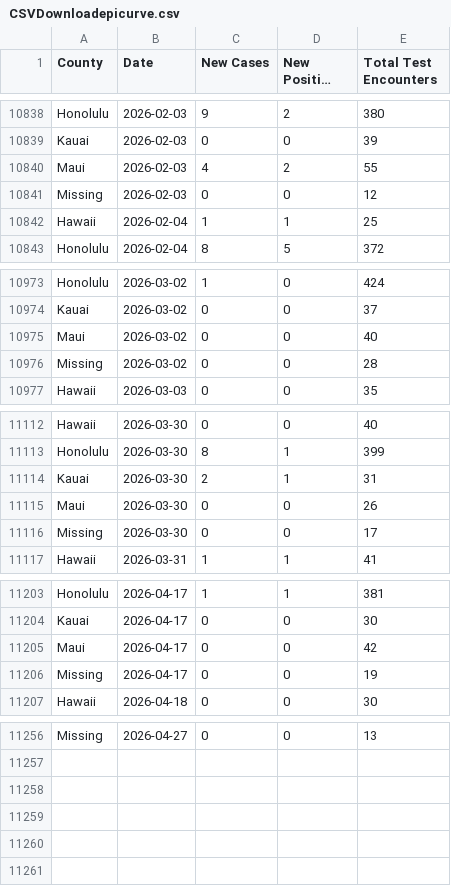
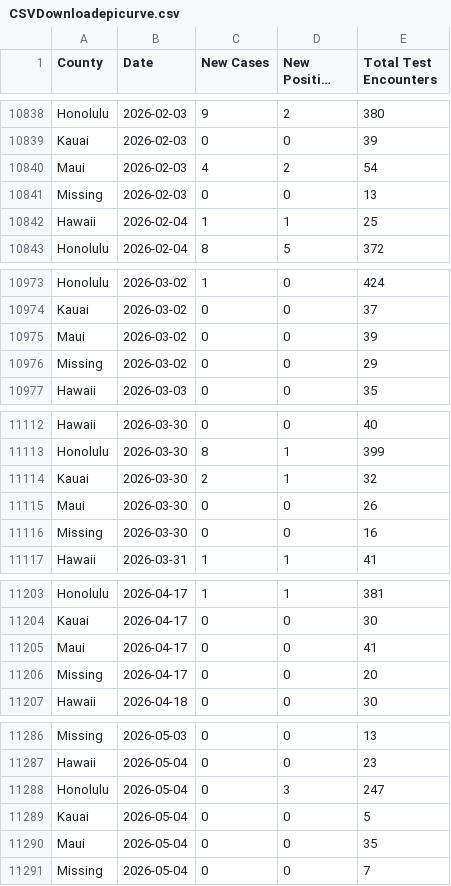
Before and after one commit to HDOH-DOCD-data/covid_public_data, a CSV file: CSVDownloadepicurve.csv, drawn as a sheet; only a part is shown, gaps mark what is left out; long unchanged cells end in …; addresses are those after the commit; the diff covers the shown part only; the diff names each change by its address in the sheet, - before the commit and + after, or states it on an @@ line.

```diff
--- a/CSVDownloadepicurve.csv
+++ b/CSVDownloadepicurve.csv
-E10840 (Total Test Encounters): 55
+E10840 (Total Test Encounters): 54
-E10841 (Total Test Encounters): 12
+E10841 (Total Test Encounters): 13
-E10975 (Total Test Encounters): 40
+E10975 (Total Test Encounters): 39
-E10976 (Total Test Encounters): 28
+E10976 (Total Test Encounters): 29
-E11114 (Total Test Encounters): 31
+E11114 (Total Test Encounters): 32
-E11116 (Total Test Encounters): 17
+E11116 (Total Test Encounters): 16
-E11205 (Total Test Encounters): 42
+E11205 (Total Test Encounters): 41
-E11206 (Total Test Encounters): 19
+E11206 (Total Test Encounters): 20
-B11286 (Date): 2026-04-27
+B11286 (Date): 2026-05-03
+row 11287: Hawaii | 2026-05-04 | 0 | 0 | 23
+row 11288: Honolulu | 2026-05-04 | 0 | 3 | 247
+row 11289: Kauai | 2026-05-04 | 0 | 0 | 5
+row 11290: Maui | 2026-05-04 | 0 | 0 | 35
+row 11291: Missing | 2026-05-04 | 0 | 0 | 7
```
Also changed, not shown: 30 added rows and 10 edited cells elsewhere in this file.
